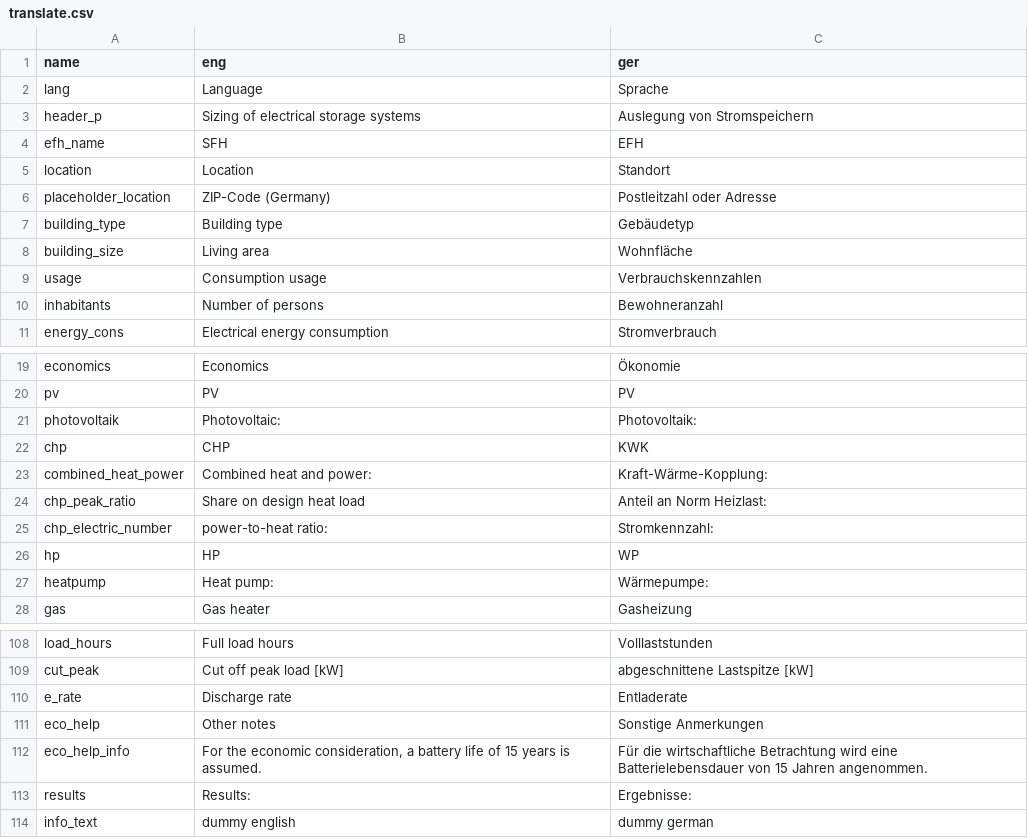
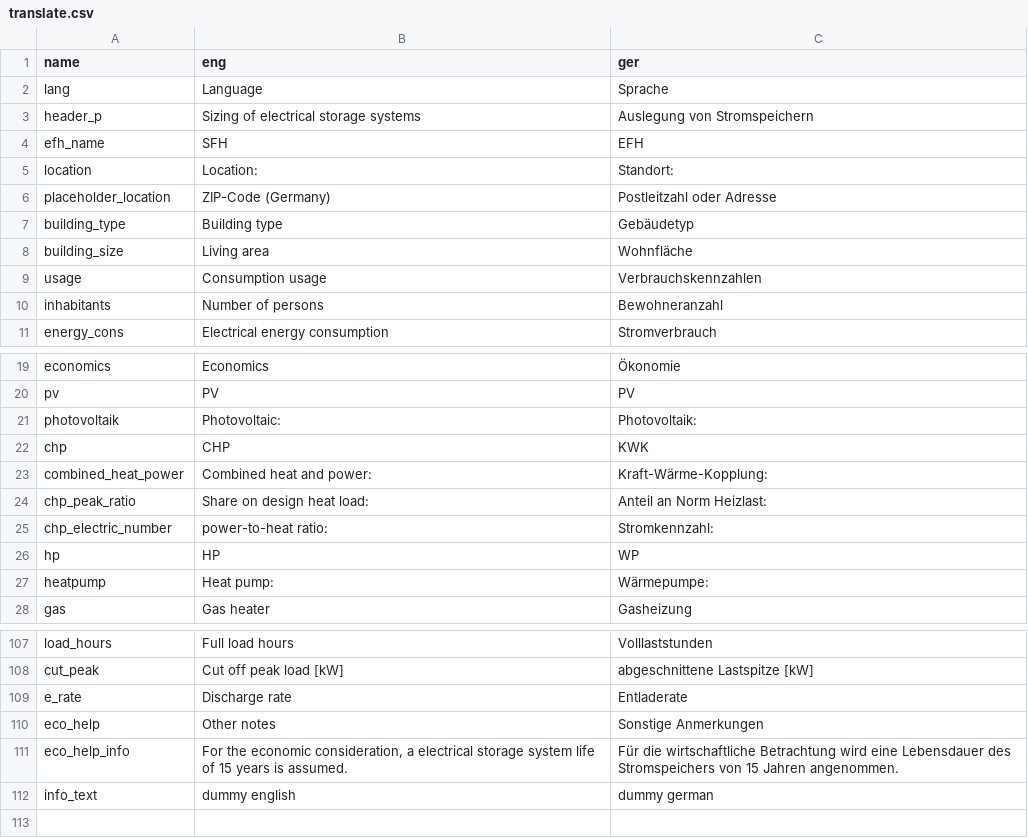
Before and after one commit to ttjaden/vdi4657.app, a CSV file: src/data/translate.csv, drawn as a sheet; only a part is shown, gaps mark what is left out; the diff covers the shown part only.

```diff
--- a/src/data/translate.csv
+++ b/src/data/translate.csv
@@ -4,3 +4,3 @@ header_p,Sizing of electrical storage systems,Auslegung von Stromspeichern
 efh_name,SFH,EFH
-location,Location,Standort
+location,Location: ,Standort:
 placeholder_location,ZIP-Code (Germany),Postleitzahl oder Adresse
@@ -23,3 +23,3 @@ chp,CHP,KWK
 combined_heat_power,Combined heat and power: ,Kraft-Wärme-Kopplung:
-chp_peak_ratio,Share on design heat load,Anteil an Norm Heizlast:
+chp_peak_ratio,Share on design heat load: ,Anteil an Norm Heizlast:
 chp_electric_number,power-to-heat ratio: ,Stromkennzahl:
@@ -111,4 +110,3 @@ e_rate,Discharge rate,Entladerate
 eco_help,Other notes,Sonstige Anmerkungen
-eco_help_info,"For the economic consideration, a battery life of 15 years is assumed.",Für die wirtschaftliche Betrachtung wird eine Batterielebensdauer von 15 Jahren angenommen.
-results,Results:,Ergebnisse:
+eco_help_info,"For the economic consideration, a electrical storage system life of 15 years is assumed.",Für die wirtschaftliche Betrachtung wird eine Lebensdauer des Stromspeichers von 15 Jahren angenommen.
 info_text,"dummy english","dummy german"
```
Also changed, not shown: 7 added rows, 8 removed rows and 6 edited cells elsewhere in this file.
